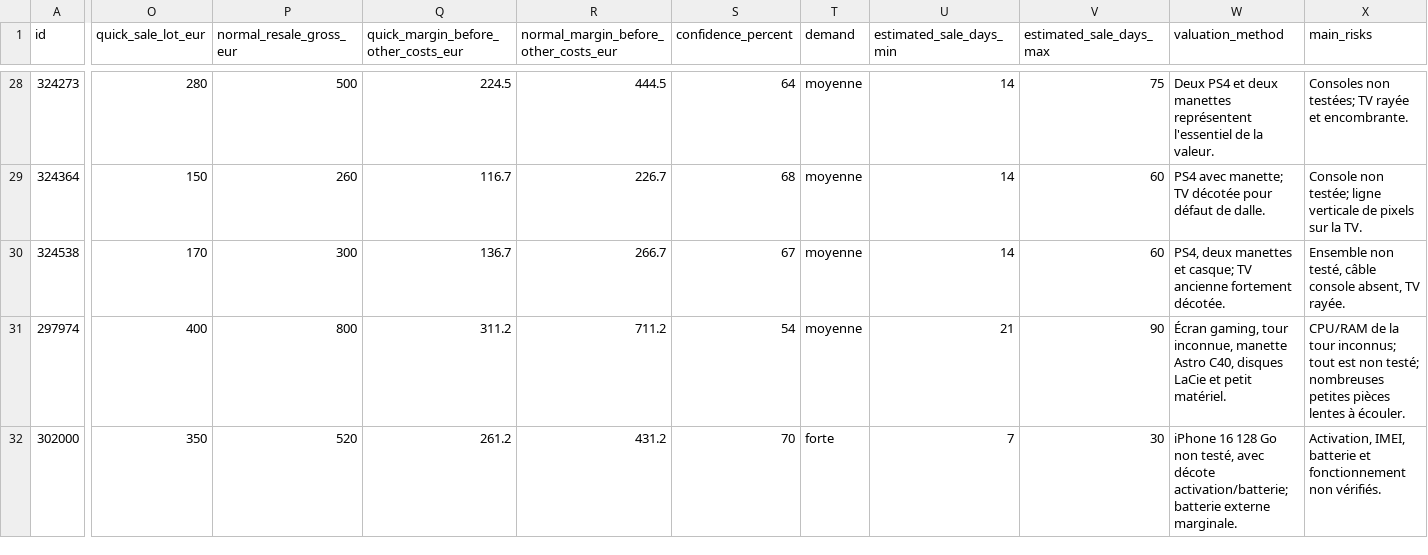
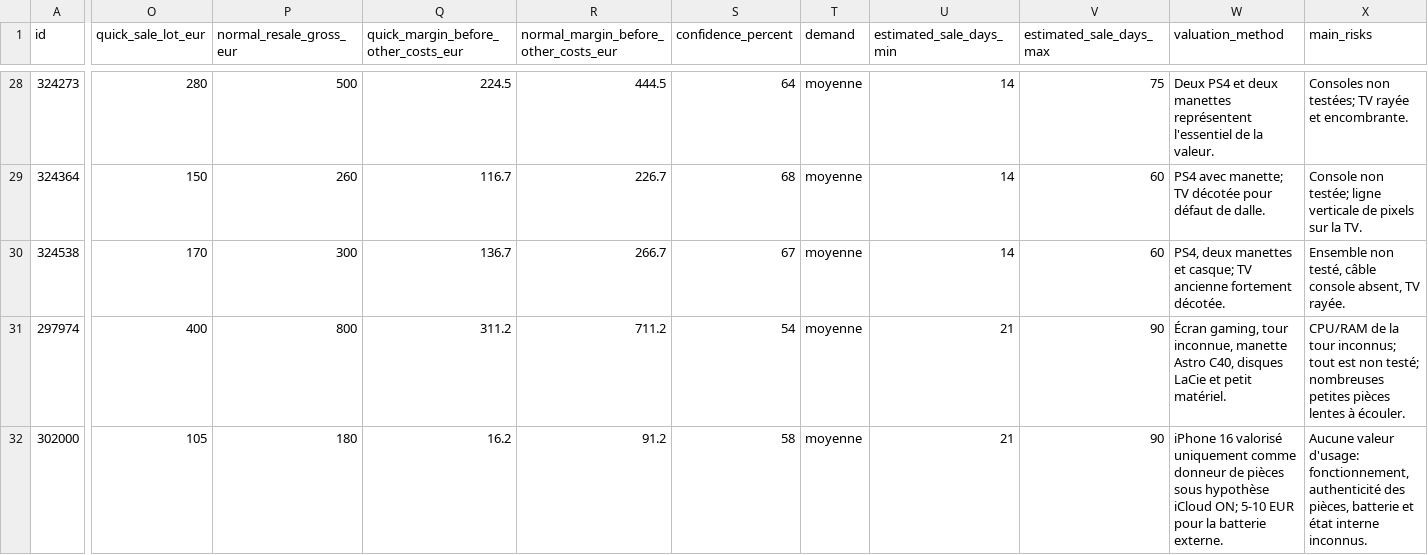
Before and after one commit to OctopusDz/veille-hightech, a CSV file: reports/cotes_lots_actifs_2026-09-11.csv, drawn as a sheet; only a part is shown, gaps mark what is left out; the diff covers the shown part only; the diff names each change by its address in the sheet, - before the commit and + after, or states it on an @@ line.

Commit message:
Recalcule les cotes iPhone en valeur pieces

```diff
--- a/reports/cotes_lots_actifs_2026-09-11.csv
+++ b/reports/cotes_lots_actifs_2026-09-11.csv
-O32 (quick_sale_lot_eur): 350
+O32 (quick_sale_lot_eur): 105
-P32 (normal_resale_gross_eur): 520
+P32 (normal_resale_gross_eur): 180
-Q32: 261.2
+Q32: 16.2
-R32: 431.2
+R32: 91.2
-S32 (confidence_percent): 70
+S32 (confidence_percent): 58
-T32 (demand): forte
+T32 (demand): moyenne
-U32 (estimated_sale_days_min): 7
+U32 (estimated_sale_days_min): 21
-V32 (estimated_sale_days_max): 30
+V32 (estimated_sale_days_max): 90
-W32 (valuation_method): iPhone 16 128 Go non testé, avec décote activation/batterie; batterie externe marginale.
+W32 (valuation_method): iPhone 16 valorisé uniquement comme donneur de pièces sous hypothèse iCloud ON; 5-10 EUR pour la batterie externe.
-X32 (main_risks): Activation, IMEI, batterie et fonctionnement non vérifiés.
+X32 (main_risks): Aucune valeur d'usage: fonctionnement, authenticité des pièces, batterie et état interne inconnus.
```
Also changed, not shown: 113 edited cells elsewhere in this file, 5 other files.
